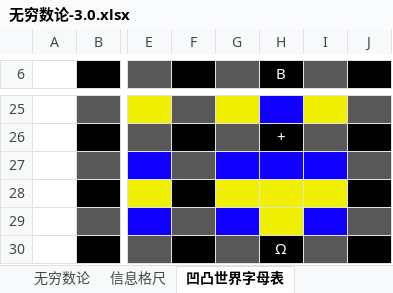
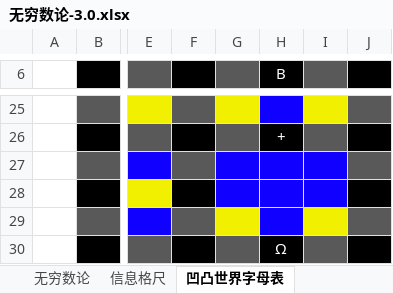
Before and after one commit to guhhhhaa/scifi-movel-generator-excel, an Excel workbook: 无穷数论-3.0.xlsx, sheet 凹凸世界字母表, drawn as a sheet; only a part is shown, gaps mark what is left out; values as stored, in another font and other column widths than the file's, no borders; charts and pictures not drawn; the diff names each change by its address in the sheet, - before the commit and + after, or states it on an @@ line.

```diff
--- a/无穷数论-3.0.xlsx (sheet 凹凸世界字母表)
+++ b/无穷数论-3.0.xlsx (sheet 凹凸世界字母表)
-G28:I28 fill: #F0F000
+G28:I28 fill: #0F00FF
-G29 fill: #0F00FF
+G29 fill: #F0F000
-H29 fill: #F0F000
+H29 fill: #0F00FF
-I29 fill: #0F00FF
+I29 fill: #F0F000
```
Also changed, not shown: sheet 猴子打字机, sheet 神之名, 小说写作辅助工具V1.8.xlsx, 4 other files.
